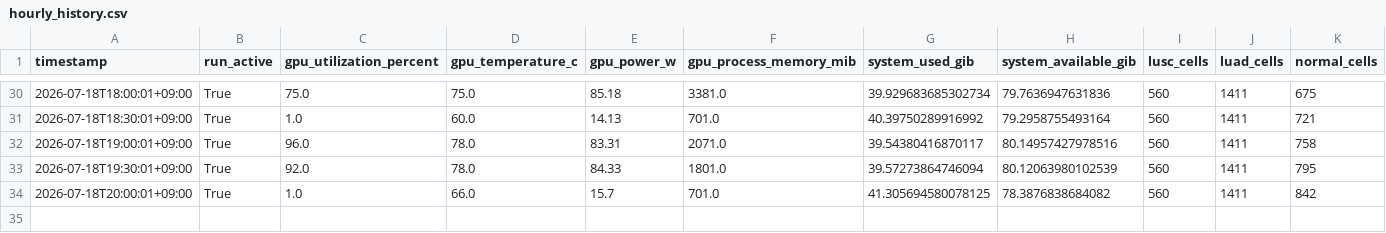
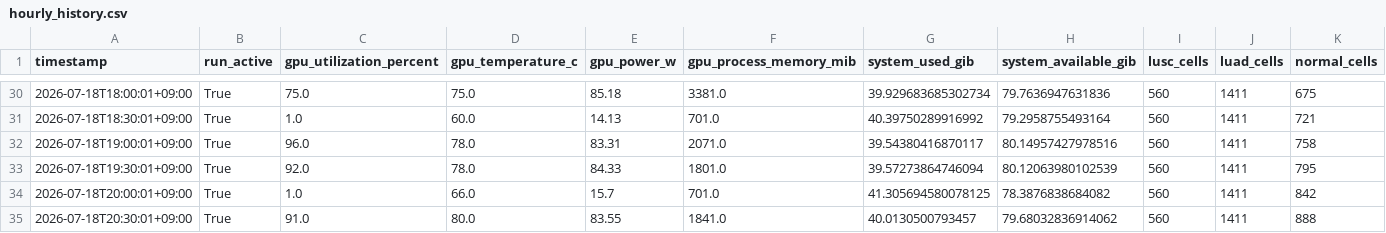
Before and after one commit to Kays3/geneformer-nsclc, a CSV file: current_workflow/monitoring/hourly_history.csv, drawn as a sheet; only a part is shown, gaps mark what is left out; rows hold the shown columns only; the diff names each change by its address in the sheet, - before the commit and + after, or states it on an @@ line.

Commit message:
monitor: update perturbation status 2026-07-18 20:30 JST

```diff
--- a/current_workflow/monitoring/hourly_history.csv
+++ b/current_workflow/monitoring/hourly_history.csv
+row 35: 2026-07-18T20:30:01+09:00 | True | 91.0 | 80.0 | 83.55 | 1841.0 | 40.0130500793457 | 79.68032836914062 | 560 | 1411 | 888
```
Also changed, not shown: 5 other files.
